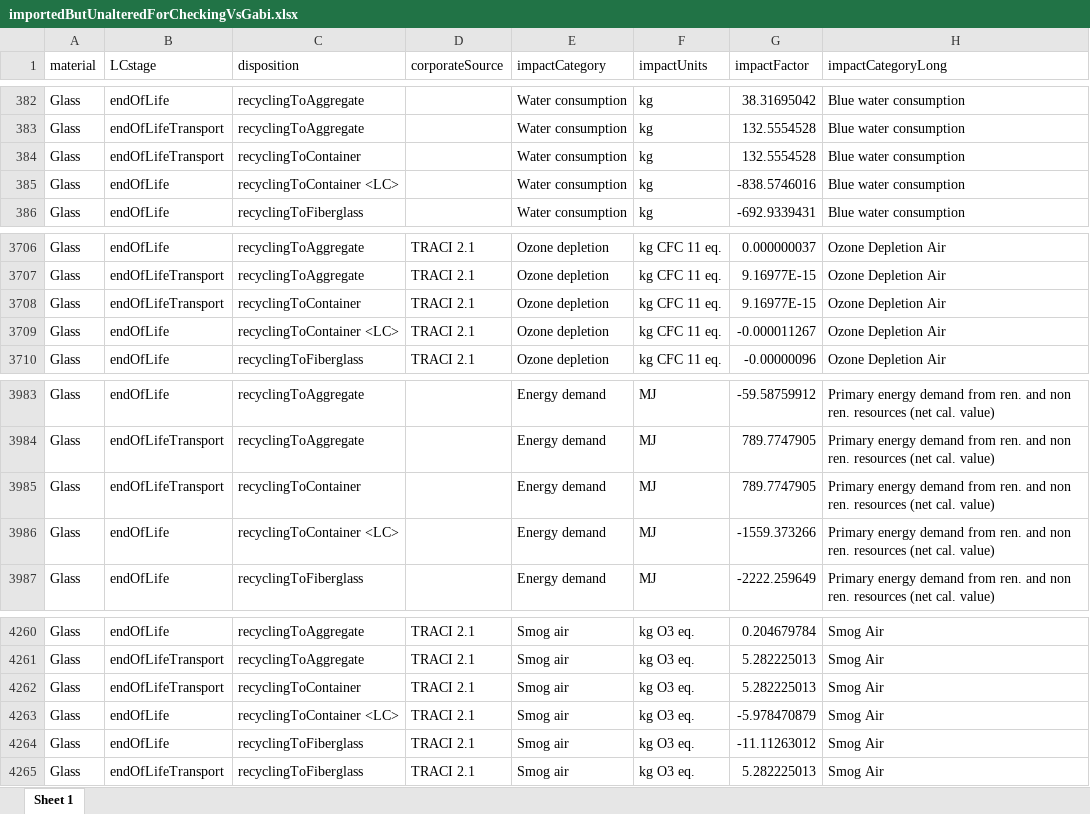
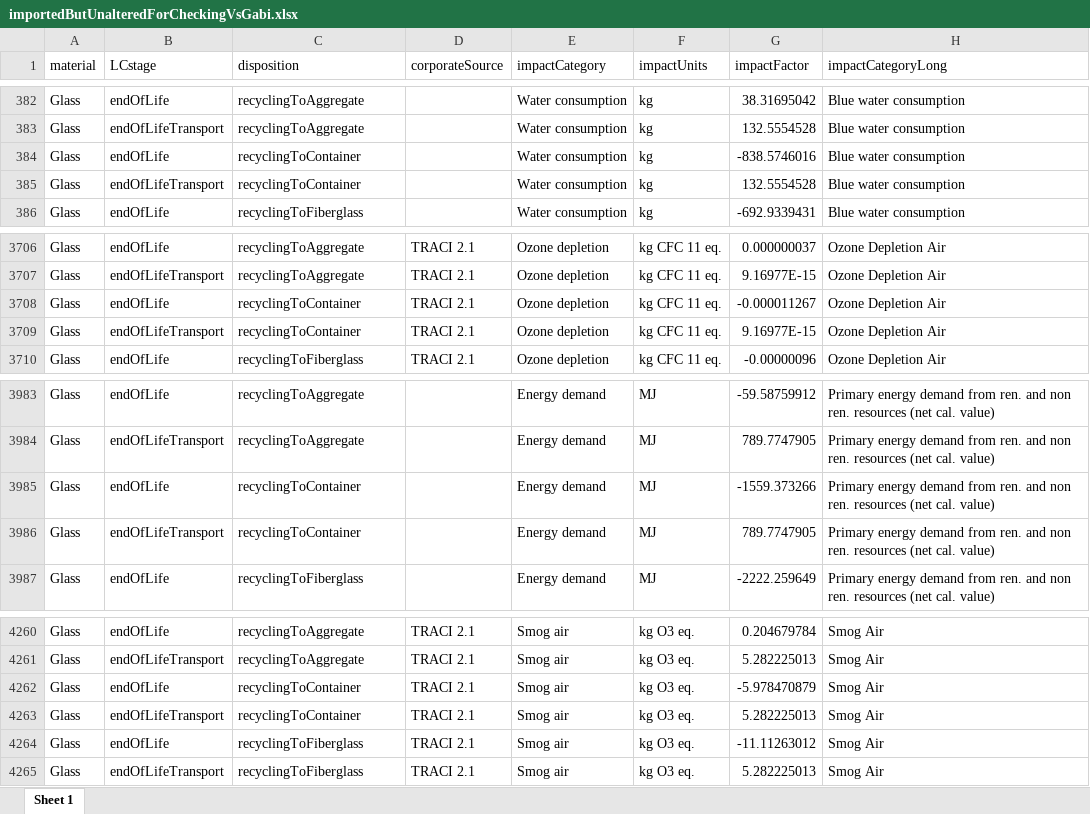
Before and after one commit to OR-Dept-Environmental-Quality/wic-base, an Excel workbook: impactFactors/intermediate/importedButUnalteredForCheckingVsGabi.xlsx, sheet Sheet 1, drawn as a sheet; only a part is shown, gaps mark what is left out; values as stored, in another font and other column widths than the file's, no borders; removed rows and columns are numbered as before the commit, all else as after; the diff covers the shown part only; the diff names each change by its address in the sheet, - before the commit and + after, or states it on an @@ line.

```diff
--- a/impactFactors/intermediate/importedButUnalteredForCheckingVsGabi.xlsx (sheet Sheet 1)
+++ b/impactFactors/intermediate/importedButUnalteredForCheckingVsGabi.xlsx (sheet Sheet 1)
+row 384: Glass | endOfLife | recyclingToContainer |  | Water consumption | kg | -838.5746016 | Blue water consumption
-row 385: Glass | endOfLife | recyclingToContainer <LC> |  | Water consumption | kg | -838.5746016 | Blue water consumption
+row 3708: Glass | endOfLife | recyclingToContainer | TRACI 2.1 | Ozone depletion | kg CFC 11 eq. | -0.000011267 | Ozone Depletion Air
-row 3709: Glass | endOfLife | recyclingToContainer <LC> | TRACI 2.1 | Ozone depletion | kg CFC 11 eq. | -0.000011267 | Ozone Depletion Air
+row 3985: Glass | endOfLife | recyclingToContainer |  | Energy demand | MJ | -1559.373266 | Primary energy demand from ren. and non ren. resources (net cal. value)
-row 3986: Glass | endOfLife | recyclingToContainer <LC> |  | Energy demand | MJ | -1559.373266 | Primary energy demand from ren. and non ren. resources (net cal. value)
+row 4262: Glass | endOfLife | recyclingToContainer | TRACI 2.1 | Smog air | kg O3 eq. | -5.978470879 | Smog Air
-row 4263: Glass | endOfLife | recyclingToContainer <LC> | TRACI 2.1 | Smog air | kg O3 eq. | -5.978470879 | Smog Air
```
Also changed, not shown: 12 added rows and 12 removed rows elsewhere in this sheet, impactFactors/distributable/availableMaterialsAndDispositions.xlsx, 7 other files.
